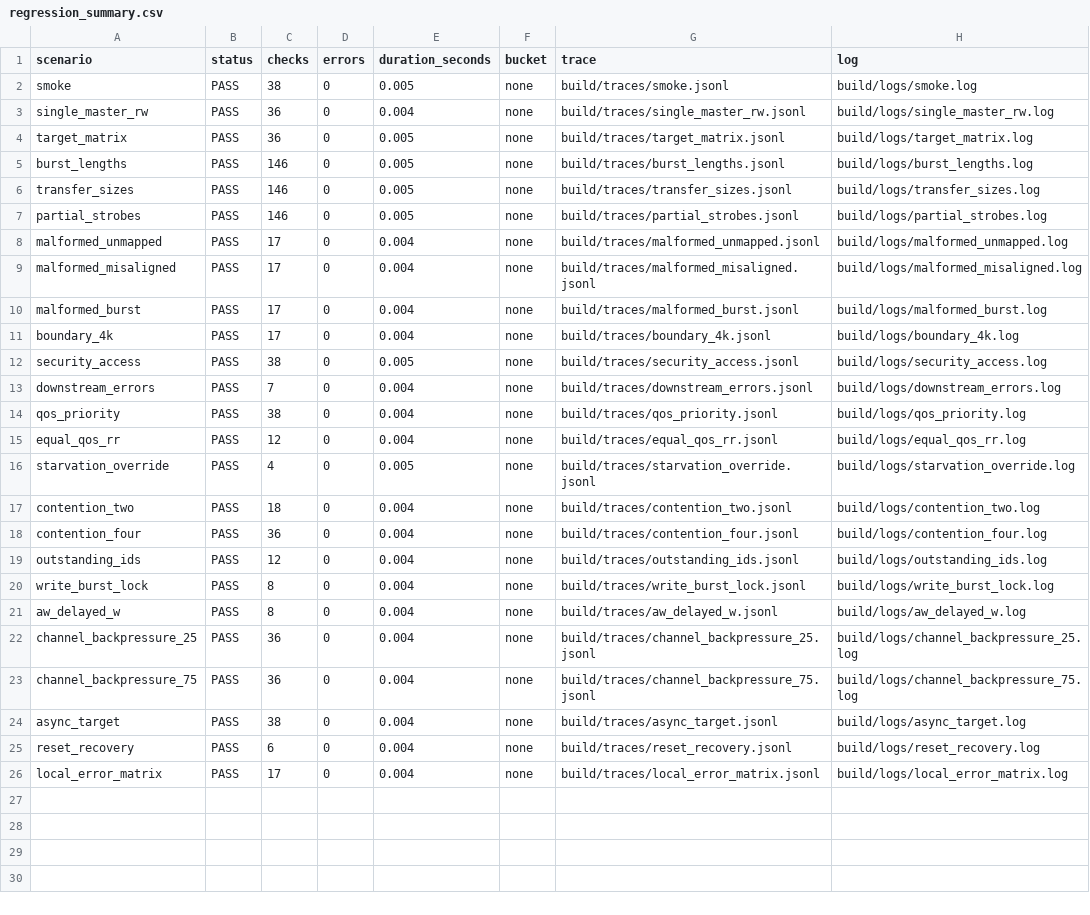
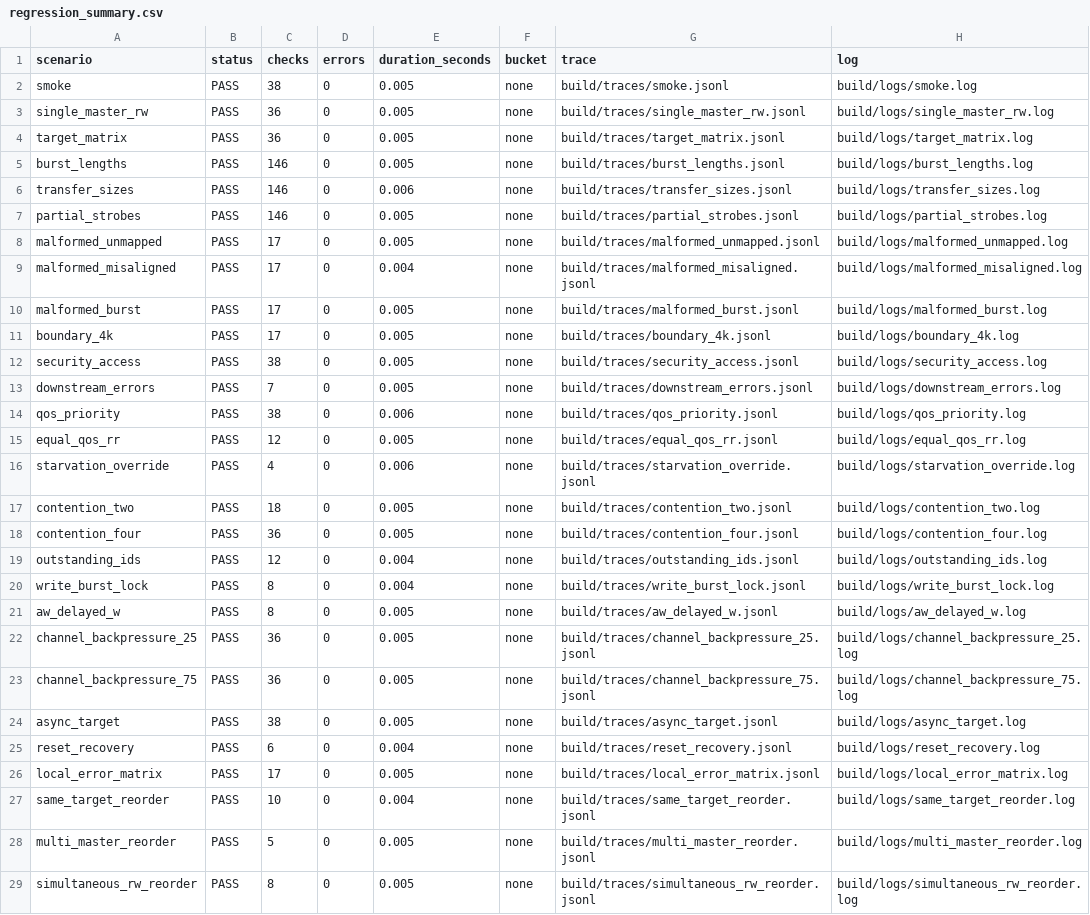
Before and after one commit to ed766/AXI4-QoS-Fabric-DV, a CSV file: reports/regression_summary.csv, drawn as a sheet; only a part is shown; the diff covers the shown part only.

```diff
--- a/reports/regression_summary.csv
+++ b/reports/regression_summary.csv
@@ -2,25 +2,28 @@ scenario,status,checks,errors,duration_seconds,bucket,trace,log
 smoke,PASS,38,0,0.005,none,build/traces/smoke.jsonl,build/logs/smoke.log
-single_master_rw,PASS,36,0,0.004,none,build/traces/single_master_rw.jsonl,build/logs/single_master_rw.log
+single_master_rw,PASS,36,0,0.005,none,build/traces/single_master_rw.jsonl,build/logs/single_master_rw.log
 target_matrix,PASS,36,0,0.005,none,build/traces/target_matrix.jsonl,build/logs/target_matrix.log
 burst_lengths,PASS,146,0,0.005,none,build/traces/burst_lengths.jsonl,build/logs/burst_lengths.log
-transfer_sizes,PASS,146,0,0.005,none,build/traces/transfer_sizes.jsonl,build/logs/transfer_sizes.log
+transfer_sizes,PASS,146,0,0.006,none,build/traces/transfer_sizes.jsonl,build/logs/transfer_sizes.log
 partial_strobes,PASS,146,0,0.005,none,build/traces/partial_strobes.jsonl,build/logs/partial_strobes.log
-malformed_unmapped,PASS,17,0,0.004,none,build/traces/malformed_unmapped.jsonl,build/logs/malformed_unmapped.log
+malformed_unmapped,PASS,17,0,0.005,none,build/traces/malformed_unmapped.jsonl,build/logs/malformed_unmapped.log
 malformed_misaligned,PASS,17,0,0.004,none,build/traces/malformed_misaligned.jsonl,build/logs/malformed_misaligned.log
-malformed_burst,PASS,17,0,0.004,none,build/traces/malformed_burst.jsonl,build/logs/malformed_burst.log
-boundary_4k,PASS,17,0,0.004,none,build/traces/boundary_4k.jsonl,build/logs/boundary_4k.log
+malformed_burst,PASS,17,0,0.005,none,build/traces/malformed_burst.jsonl,build/logs/malformed_burst.log
+boundary_4k,PASS,17,0,0.005,none,build/traces/boundary_4k.jsonl,build/logs/boundary_4k.log
 security_access,PASS,38,0,0.005,none,build/traces/security_access.jsonl,build/logs/security_access.log
-downstream_errors,PASS,7,0,0.004,none,build/traces/downstream_errors.jsonl,build/logs/downstream_errors.log
-qos_priority,PASS,38,0,0.004,none,build/traces/qos_priority.jsonl,build/logs/qos_priority.log
-equal_qos_rr,PASS,12,0,0.004,none,build/traces/equal_qos_rr.jsonl,build/logs/equal_qos_rr.log
-starvation_override,PASS,4,0,0.005,none,build/traces/starvation_override.jsonl,build/logs/starvation_override.log
-contention_two,PASS,18,0,0.004,none,build/traces/contention_two.jsonl,build/logs/contention_two.log
-contention_four,PASS,36,0,0.004,none,build/traces/contention_four.jsonl,build/logs/contention_four.log
+downstream_errors,PASS,7,0,0.005,none,build/traces/downstream_errors.jsonl,build/logs/downstream_errors.log
+qos_priority,PASS,38,0,0.006,none,build/traces/qos_priority.jsonl,build/logs/qos_priority.log
+equal_qos_rr,PASS,12,0,0.005,none,build/traces/equal_qos_rr.jsonl,build/logs/equal_qos_rr.log
+starvation_override,PASS,4,0,0.006,none,build/traces/starvation_override.jsonl,build/logs/starvation_override.log
+contention_two,PASS,18,0,0.005,none,build/traces/contention_two.jsonl,build/logs/contention_two.log
+contention_four,PASS,36,0,0.005,none,build/traces/contention_four.jsonl,build/logs/contention_four.log
 outstanding_ids,PASS,12,0,0.004,none,build/traces/outstanding_ids.jsonl,build/logs/outstanding_ids.log
 write_burst_lock,PASS,8,0,0.004,none,build/traces/write_burst_lock.jsonl,build/logs/write_burst_lock.log
-aw_delayed_w,PASS,8,0,0.004,none,build/traces/aw_delayed_w.jsonl,build/logs/aw_delayed_w.log
-channel_backpressure_25,PASS,36,0,0.004,none,build/traces/channel_backpressure_25.jsonl,build/logs/channel_backpressure_25.log
-channel_backpressure_75,PASS,36,0,0.004,none,build/traces/channel_backpressure_75.jsonl,build/logs/channel_backpressure_75.log
-async_target,PASS,38,0,0.004,none,build/traces/async_target.jsonl,build/logs/async_target.log
+aw_delayed_w,PASS,8,0,0.005,none,build/traces/aw_delayed_w.jsonl,build/logs/aw_delayed_w.log
+channel_backpressure_25,PASS,36,0,0.005,none,build/traces/channel_backpressure_25.jsonl,build/logs/channel_backpressure_25.log
+channel_backpressure_75,PASS,36,0,0.005,none,build/traces/channel_backpressure_75.jsonl,build/logs/channel_backpressure_75.log
+async_target,PASS,38,0,0.005,none,build/traces/async_target.jsonl,build/logs/async_target.log
 reset_recovery,PASS,6,0,0.004,none,build/traces/reset_recovery.jsonl,build/logs/reset_recovery.log
-local_error_matrix,PASS,17,0,0.004,none,build/traces/local_error_matrix.jsonl,build/logs/local_error_matrix.log
+local_error_matrix,PASS,17,0,0.005,none,build/traces/local_error_matrix.jsonl,build/logs/local_error_matrix.log
+same_target_reorder,PASS,10,0,0.004,none,build/traces/same_target_reorder.jsonl,build/logs/same_target_reorder.log
+multi_master_reorder,PASS,5,0,0.005,none,build/traces/multi_master_reorder.jsonl,build/logs/multi_master_reorder.log
+simultaneous_rw_reorder,PASS,8,0,0.005,none,build/traces/simultaneous_rw_reorder.jsonl,build/logs/simultaneous_rw_reorder.log
```
Also changed, not shown: 2 added rows elsewhere in this file, reports/formal_summary.csv, reports/model_replay_summary.csv, 50 other files.
